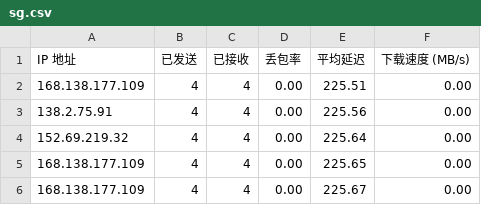
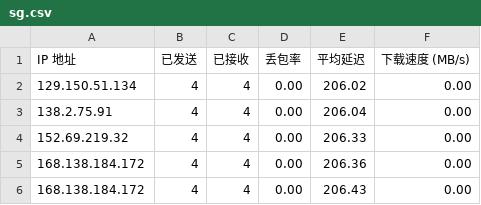
Before and after one commit to vnetgo/CFCDN-Auto, a CSV file: CloudflareST/sg.csv, drawn as a sheet.

```diff
--- a/CloudflareST/sg.csv
+++ b/CloudflareST/sg.csv
@@ -1,6 +1,6 @@
 IP 地址,已发送,已接收,丢包率,平均延迟,下载速度 (MB/s)
-168.138.177.109,4,4,0.00,225.51,0.00
-138.2.75.91,4,4,0.00,225.56,0.00
-152.69.219.32,4,4,0.00,225.64,0.00
-168.138.177.109,4,4,0.00,225.65,0.00
-168.138.177.109,4,4,0.00,225.67,0.00
+129.150.51.134,4,4,0.00,206.02,0.00
+138.2.75.91,4,4,0.00,206.04,0.00
+152.69.219.32,4,4,0.00,206.33,0.00
+168.138.184.172,4,4,0.00,206.36,0.00
+168.138.184.172,4,4,0.00,206.43,0.00
```
Also changed, not shown: 2 other files.
